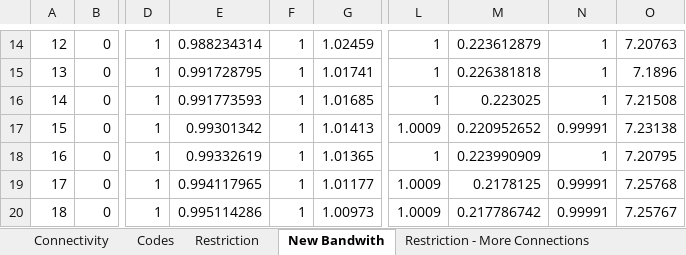
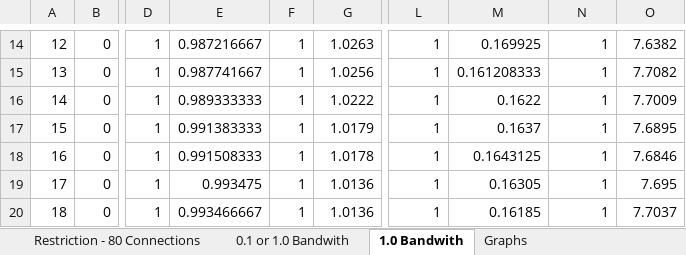
Before and after one commit to abhishek776/TwinCodeSimulation, an Excel workbook: Cache_User_Simulations/ResultsCharts.xlsx, sheet 1.0 Bandwith, drawn as a sheet; only a part is shown, gaps mark what is left out; values as stored, in another font and other column widths than the file's, no borders; charts and pictures not drawn; the diff covers the shown part only; the diff names each change by its address in the sheet, - before the commit and + after, or states it on an @@ line.

```diff
--- a/Cache_User_Simulations/ResultsCharts.xlsx (sheet 1.0 Bandwith)
+++ b/Cache_User_Simulations/ResultsCharts.xlsx (sheet 1.0 Bandwith)
-sheet tab: New Bandwith
+sheet tab: 1.0 Bandwith
+sheet tab: Restriction - 80 Connections
+sheet tab: 0.1 or 1.0 Bandwith
+sheet tab: Graphs
-E14: 0.988234314
+E14: 0.987216667
-G14: 1.02459
+G14: 1.0263
-M14: 0.223612879
+M14: 0.169925
-O14: 7.20763
+O14: 7.6382
-E15: 0.991728795
+E15: 0.987741667
-G15: 1.01741
+G15: 1.0256
-M15: 0.226381818
+M15: 0.161208333
-O15: 7.1896
+O15: 7.7082
-E16: 0.991773593
+E16: 0.989333333
-G16: 1.01685
+G16: 1.0222
-M16: 0.223025
+M16: 0.1622
-O16: 7.21508
+O16: 7.7009
-E17: 0.99301342
+E17: 0.991383333
-G17: 1.01413
+G17: 1.0179
-L17: 1.0009
+L17: 1
-M17: 0.220952652
+M17: 0.1637
-N17: 0.99991
+N17: 1
-O17: 7.23138
+O17: 7.6895
-E18: 0.99332619
+E18: 0.991508333
-G18: 1.01365
+G18: 1.0178
-M18: 0.223990909
+M18: 0.1643125
-O18: 7.20795
+O18: 7.6846
-E19: 0.994117965
+E19: 0.993475
-G19: 1.01177
+G19: 1.0136
-L19:L20: 1.0009
+L19:L20: 1
-M19: 0.2178125
+M19: 0.16305
-N19:N20: 0.99991
+N19:N20: 1
-O19: 7.25768
+O19: 7.695
-E20: 0.995114286
+E20: 0.993466667
-G20: 1.00973
+G20: 1.0136
-M20: 0.217786742
+M20: 0.16185
-O20: 7.25767
+O20: 7.7037
```
Also changed, not shown: 2 added rows, 2 removed rows and 218 edited cells elsewhere in this sheet, other sheet tabs, charts or pictures, 3 other files.
